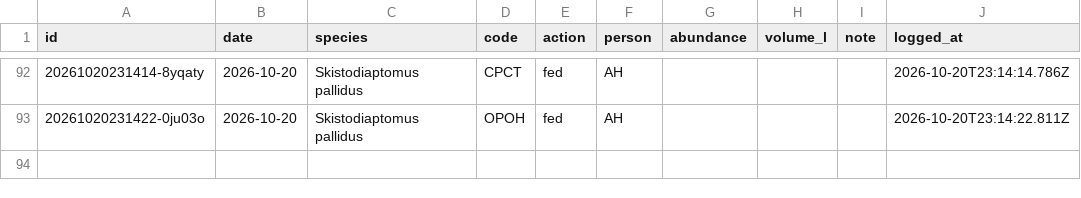
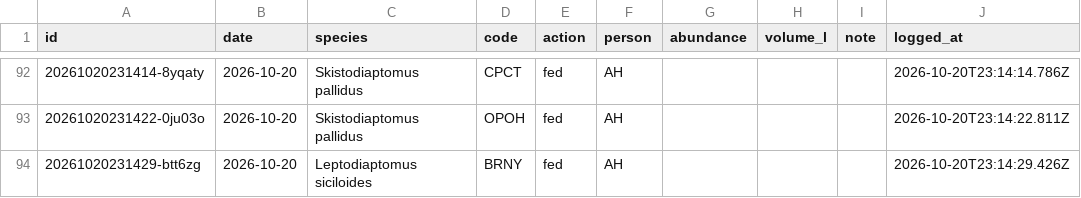
Before and after one commit to ZoopEcoEvo/lab_utilities, a CSV file: culture_details/culture_care_log.csv, drawn as a sheet; only a part is shown, gaps mark what is left out.

Commit message:
Culture care: fed for BRNY, Leptodiaptomus siciloides (AH)

```diff
--- a/culture_details/culture_care_log.csv
+++ b/culture_details/culture_care_log.csv
@@ -93 +93,2 @@ id,date,species,code,action,person,abundance,volume_l,note,logged_at
 20261020231422-0ju03o,2026-10-20,Skistodiaptomus pallidus,OPOH,fed,AH,,,,2026-10-20T23:14:22.811Z
+20261020231429-btt6zg,2026-10-20,Leptodiaptomus siciloides,BRNY,fed,AH,,,,2026-10-20T23:14:29.426Z
```
